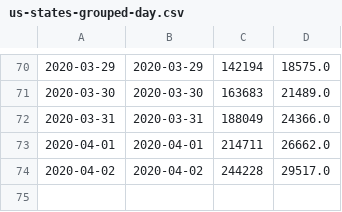
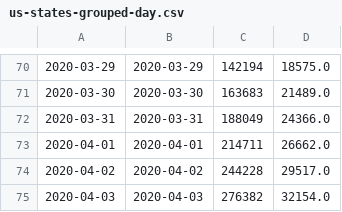
Before and after one commit to mebauer/covid-19-states, a CSV file: data/us-states-grouped-day.csv, drawn as a sheet; only a part is shown, gaps mark what is left out; the diff names each change by its address in the sheet, - before the commit and + after, or states it on an @@ line.

```diff
--- a/data/us-states-grouped-day.csv
+++ b/data/us-states-grouped-day.csv
+row 75: 2020-04-03 | 2020-04-03 | 276382 | 32154.0
```
Also changed, not shown: data/us-states-grouped-states.csv, data/us-states-raw-data.csv, 24 other files.
